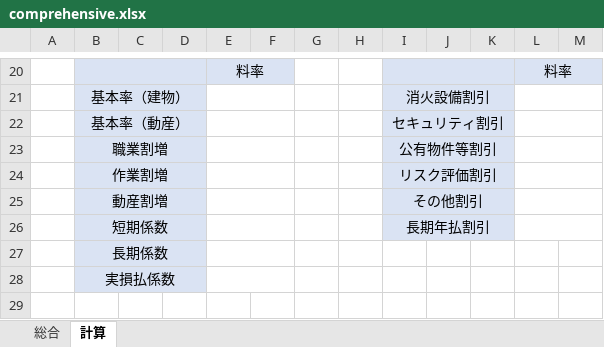
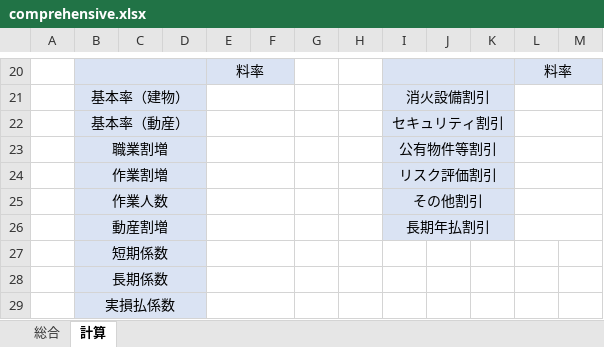
Before and after one commit to yokoyama-eruful/mitumo, an Excel workbook: storage/app/estimateTemplate/comprehensive.xlsx, sheet 計算, drawn as a sheet; only a part is shown, gaps mark what is left out; values as stored, in another font and other column widths than the file's, no borders; removed rows and columns are numbered as before the commit, all else as after; the diff names each change by its address in the sheet, - before the commit and + after, or states it on an @@ line.

```diff
--- a/storage/app/estimateTemplate/comprehensive.xlsx (sheet 計算)
+++ b/storage/app/estimateTemplate/comprehensive.xlsx (sheet 計算)
+row 25:  | 作業人数 |  |  |  |  |  |  | その他割引
-I26: その他割引
+I26: 長期年払割引
-I27: 長期年払割引
+I27: (empty)
-I27:K27 fill: #DAE3F3
+I27:K27 fill: none
-I26:K26 merged
-L26:M26 merged
```
Also changed, not shown: storage/app/estimateTemplate/all.xlsx, storage/app/estimateTemplate/comprehensiveOfEarthquake.xlsx, 22 other files.
